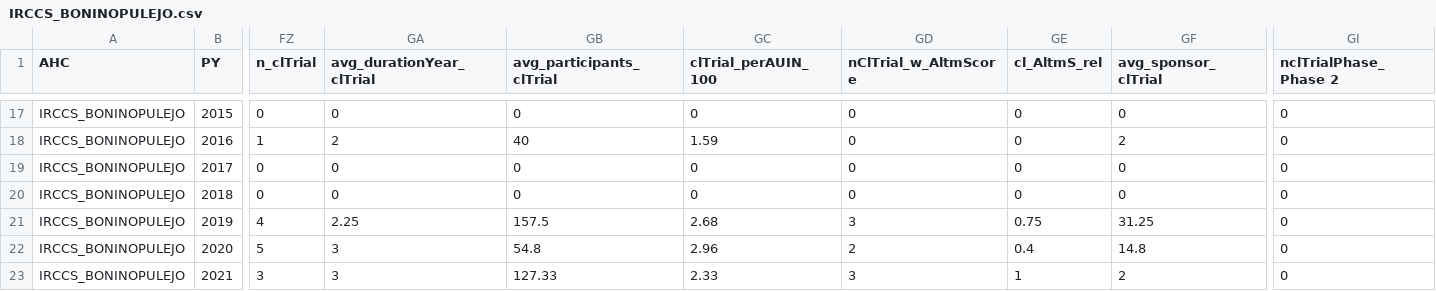
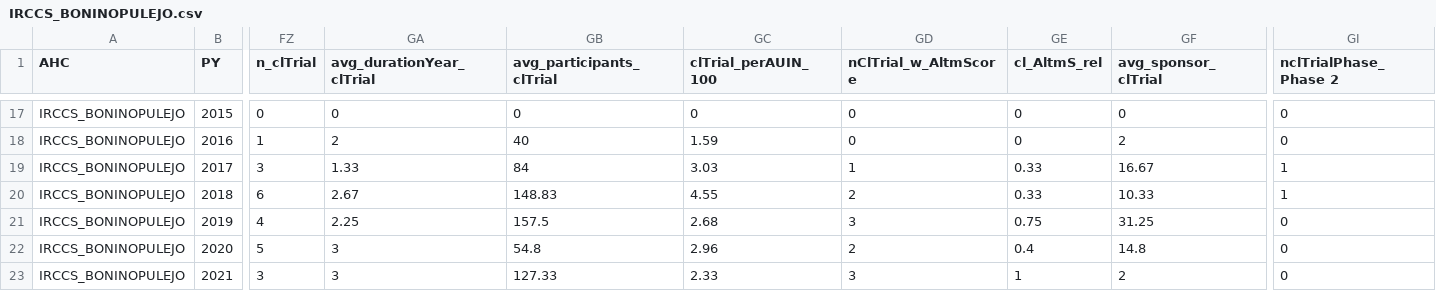
Before and after one commit to massimoaria/scikhealth, a CSV file: ahc_indicators_csv/IRCCS_BONINOPULEJO.csv, drawn as a sheet; only a part is shown, gaps mark what is left out; the diff covers the shown part only; the diff names each change by its address in the sheet, - before the commit and + after, or states it on an @@ line.

```diff
--- a/ahc_indicators_csv/IRCCS_BONINOPULEJO.csv
+++ b/ahc_indicators_csv/IRCCS_BONINOPULEJO.csv
-FZ19 (n_clTrial): 0
+FZ19 (n_clTrial): 3
-GA19 (avg_durationYear_clTrial): 0
+GA19 (avg_durationYear_clTrial): 1.33
-GB19 (avg_participants_clTrial): 0
+GB19 (avg_participants_clTrial): 84
-GC19 (clTrial_perAUIN_100): 0
+GC19 (clTrial_perAUIN_100): 3.03
-GD19 (nClTrial_w_AltmScore): 0
+GD19 (nClTrial_w_AltmScore): 1
-GE19:GE20 (cl_AltmS_rel): 0
+GE19:GE20 (cl_AltmS_rel): 0.33
-GF19 (avg_sponsor_clTrial): 0
+GF19 (avg_sponsor_clTrial): 16.67
-GI19:GI20 (nclTrialPhase_Phase 2): 0
+GI19:GI20 (nclTrialPhase_Phase 2): 1
-FZ20 (n_clTrial): 0
+FZ20 (n_clTrial): 6
-GA20 (avg_durationYear_clTrial): 0
+GA20 (avg_durationYear_clTrial): 2.67
-GB20 (avg_participants_clTrial): 0
+GB20 (avg_participants_clTrial): 148.83
-GC20 (clTrial_perAUIN_100): 0
+GC20 (clTrial_perAUIN_100): 4.55
-GD20 (nClTrial_w_AltmScore): 0
+GD20 (nClTrial_w_AltmScore): 2
-GF20 (avg_sponsor_clTrial): 0
+GF20 (avg_sponsor_clTrial): 10.33
```
Also changed, not shown: 144 edited cells elsewhere in this file, ahc_indicators_csv/AOU_SANGIOVANNIDIDIO.csv, ahc_indicators_csv/IRCCS_GASLINI.csv, 47 other files.
